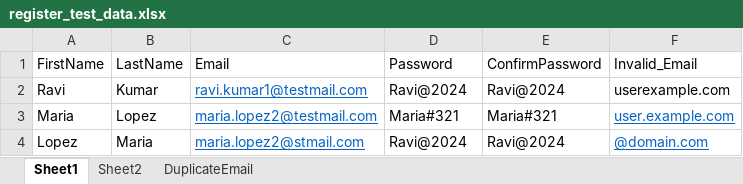
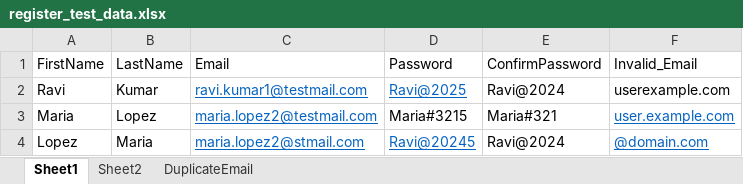
Before and after one commit to kudikalar/ybbank_ui_automationk, an Excel workbook: data/register_test_data.xlsx, sheet Sheet1, drawn as a sheet; values as stored, in another font and other column widths than the file's, no borders; the diff names each change by its address in the sheet, - before the commit and + after, or states it on an @@ line.

```diff
--- a/data/register_test_data.xlsx (sheet Sheet1)
+++ b/data/register_test_data.xlsx (sheet Sheet1)
-D2 (Password): Ravi@2024
+D2 (Password): Ravi@2025
@@ D2 underline: off → on, text colour: black → #0563C1 @@
-D3 (Password): Maria#321
+D3 (Password): Maria#3215
-D4 (Password): Ravi@2024
+D4 (Password): Ravi@20245
@@ D4 underline: off → on, text colour: black → #0563C1 @@
```
Also changed, not shown: sheet DuplicateEmail, 4 other files.
